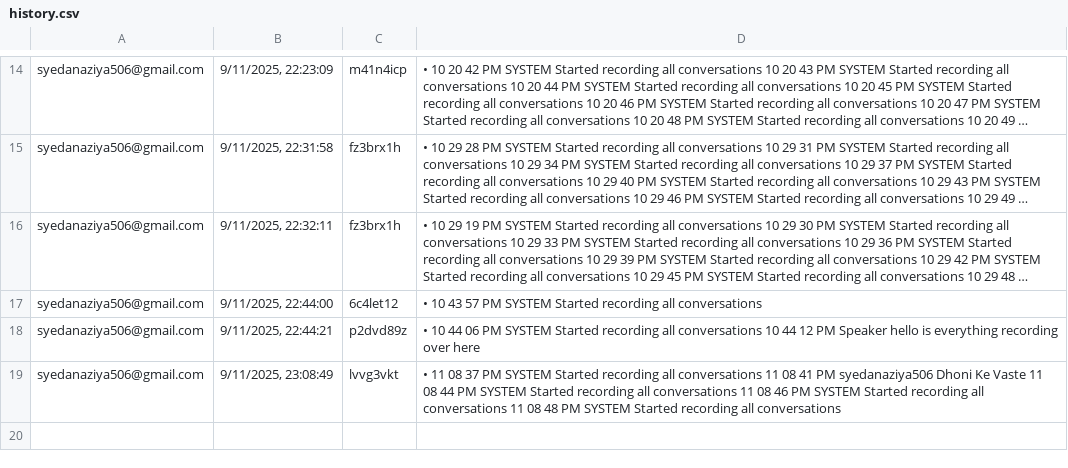
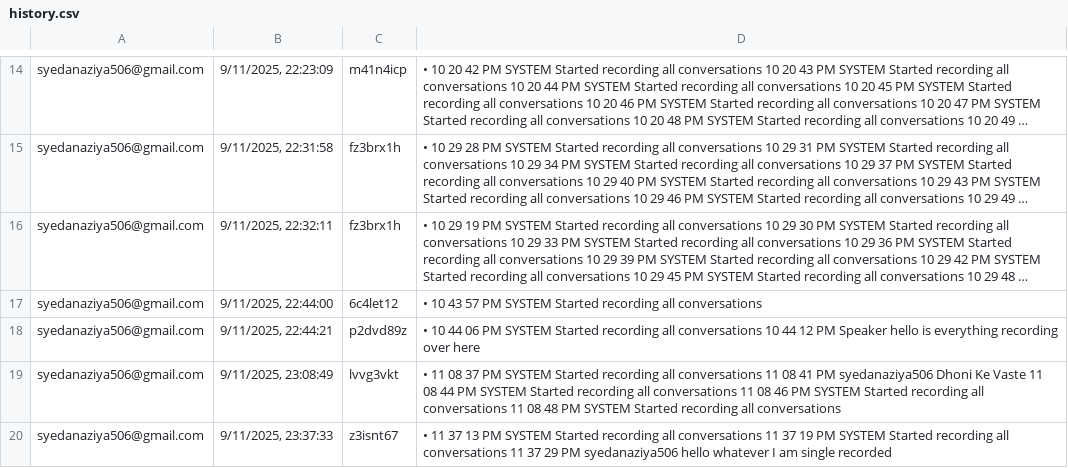
Before and after one commit to Nazia130/TwinTalk-backend, a CSV file: history.csv, drawn as a sheet; only a part is shown, gaps mark what is left out; long unchanged cells end in ….

```diff
--- a/history.csv
+++ b/history.csv
@@ -21 +21,2 @@
 "syedanaziya506@gmail.com","9/11/2025, 23:08:49","lvvg3vkt","• 11 08 37 PM  SYSTEM  Started recording all conversations  11 08 41 PM  syedanaziya506  Dhoni Ke Vaste  11 08 44 PM  SYSTEM  Started recording all conversations  11 08 46 PM  SYSTEM  Started recording all conversations  11 08 48 PM  SYSTEM  Started recording all conversations"
+"syedanaziya506@gmail.com","9/11/2025, 23:37:33","z3isnt67","• 11 37 13 PM  SYSTEM  Started recording all conversations  11 37 19 PM  SYSTEM  Started recording all conversations  11 37 29 PM  syedanaziya506  hello whatever I am single recorded"
```
Also changed, not shown: 2 other files.
